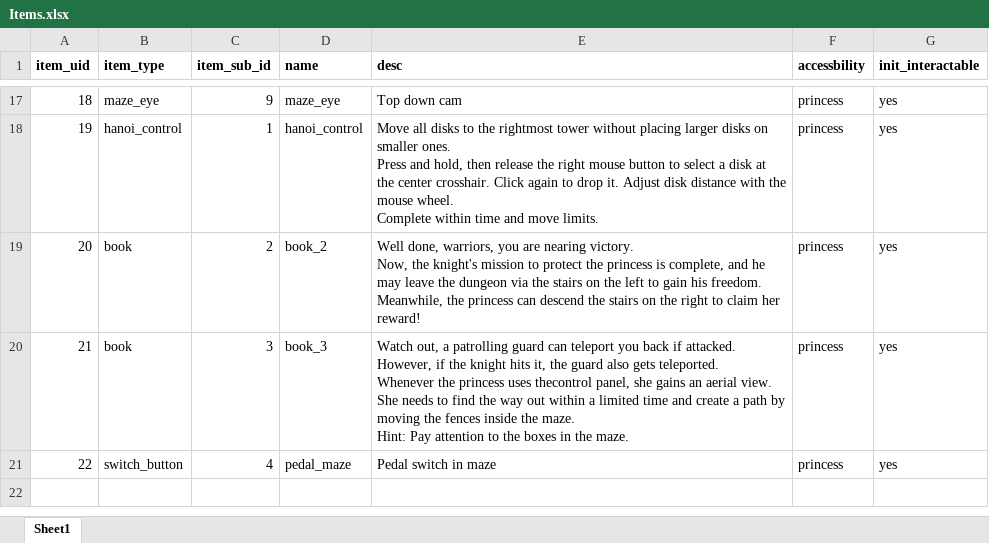
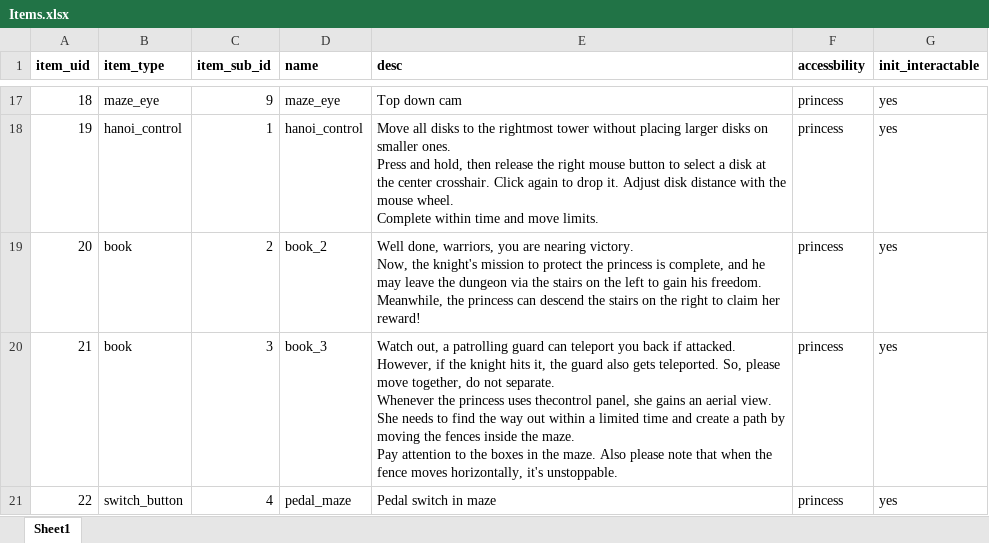
Before and after one commit to MMMIU/CTIN_532_Project, an Excel workbook: Assets/Resources/Configs/Item/Items.xlsx, sheet Sheet1, drawn as a sheet; only a part is shown, gaps mark what is left out; values as stored, in another font and other column widths than the file's, no borders; ↵ is a line break in a cell; the diff names each change by its address in the sheet, - before the commit and + after, or states it on an @@ line.

```diff
--- a/Assets/Resources/Configs/Item/Items.xlsx (sheet Sheet1)
+++ b/Assets/Resources/Configs/Item/Items.xlsx (sheet Sheet1)
-E20 (desc): …gets teleported. ↵ Whenever the princess uses thecontrol panel, she gains an aerial view. She needs to find the way out within a limited time and create a path by moving the fences inside the maze. ↵ Hint: Pay attention to the boxes in the maze.
+E20 (desc): …gets teleported. So, please move together, do not separate. ↵ Whenever the princess uses thecontrol panel, she gains an aerial view. She needs to find the way out within a limited time and create a path by moving the fences inside the maze. ↵ Pay attention to the boxes in the maze. Also please note that when the fence moves horizontally, it's unstoppable.
```
Also changed, not shown: 55 other files.
